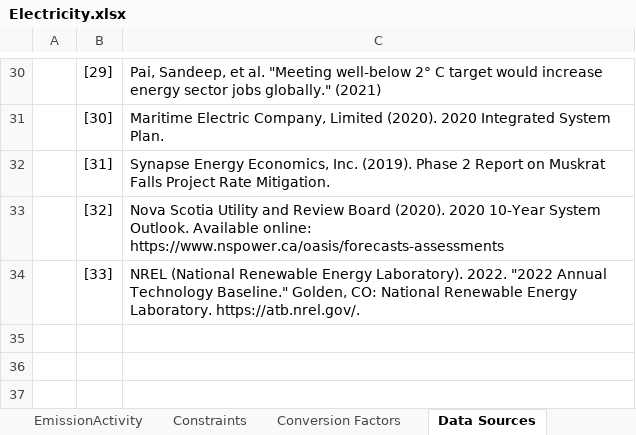
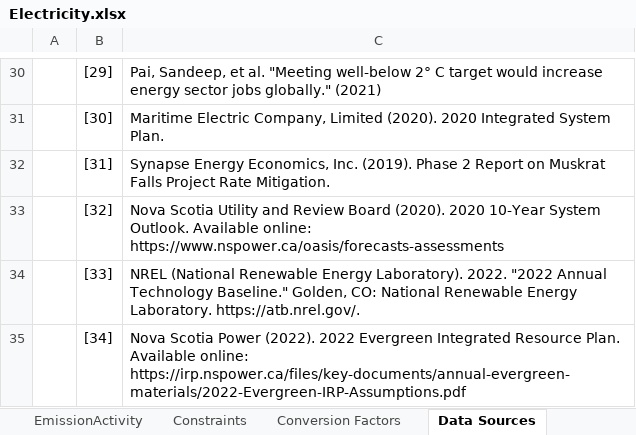
Before and after one commit to NetZeroAtlantic/ACES-Data, an Excel workbook: Excel Workbooks/Electricity.xlsx, sheet Data Sources, drawn as a sheet; only a part is shown, gaps mark what is left out; values as stored, in another font and other column widths than the file's, no borders; the diff names each change by its address in the sheet, - before the commit and + after, or states it on an @@ line.

```diff
--- a/Excel Workbooks/Electricity.xlsx (sheet Data Sources)
+++ b/Excel Workbooks/Electricity.xlsx (sheet Data Sources)
+row 35:  | [34] | Nova Scotia Power (2022). 2022 Evergreen Integrated Resource Plan. Available online: https://irp.nspower.ca/files/key-documents/annual-evergreen-materials/2022-Evergreen-IRP-Assumptions.pdf
```
Also changed, not shown: 14 other files.
